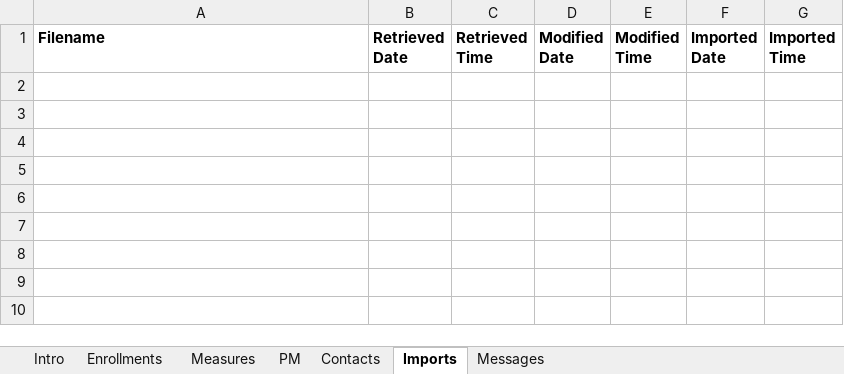
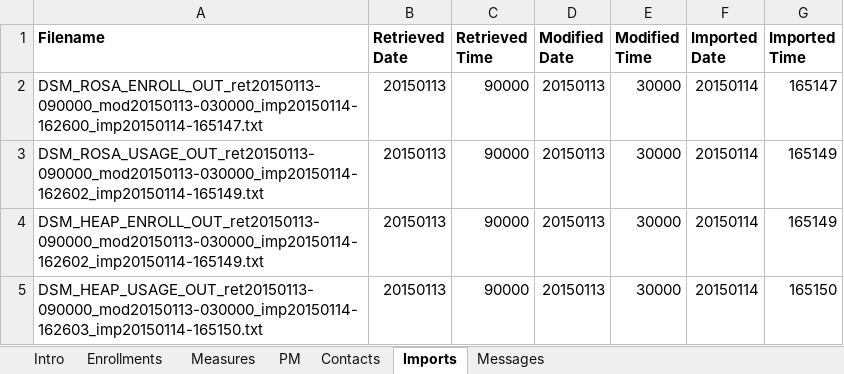
Before and after one commit to achillis1/newLGEKU, an Excel workbook: LGEServiceCenter_staging.xlsm, sheet Imports, drawn as a sheet; values as stored, in another font and other column widths than the file's, no borders; 1 other sheet too large or unreadable and not compared; the diff names each change by its address in the sheet, - before the commit and + after, or states it on an @@ line.

```diff
--- a/LGEServiceCenter_staging.xlsm (sheet Imports)
+++ b/LGEServiceCenter_staging.xlsm (sheet Imports)
+row 2: DSM_ROSA_ENROLL_OUT_ret20150113-090000_mod20150113-030000_imp20150114-162600_imp20150114-165147.txt | 20150113 | 90000 | 20150113 | 30000 | 20150114 | 165147
+row 3: DSM_ROSA_USAGE_OUT_ret20150113-090000_mod20150113-030000_imp20150114-162602_imp20150114-165149.txt | 20150113 | 90000 | 20150113 | 30000 | 20150114 | 165149
+row 4: DSM_HEAP_ENROLL_OUT_ret20150113-090000_mod20150113-030000_imp20150114-162602_imp20150114-165149.txt | 20150113 | 90000 | 20150113 | 30000 | 20150114 | 165149
+row 5: DSM_HEAP_USAGE_OUT_ret20150113-090000_mod20150113-030000_imp20150114-162603_imp20150114-165150.txt | 20150113 | 90000 | 20150113 | 30000 | 20150114 | 165150
```
Also changed, not shown: sheet Contacts, sheet PM.
